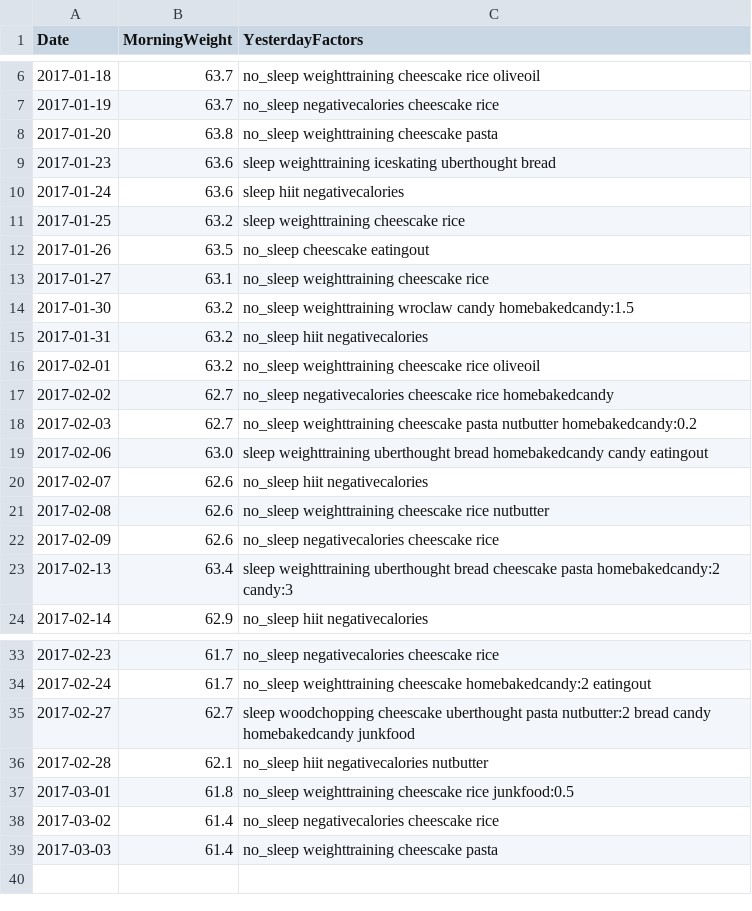
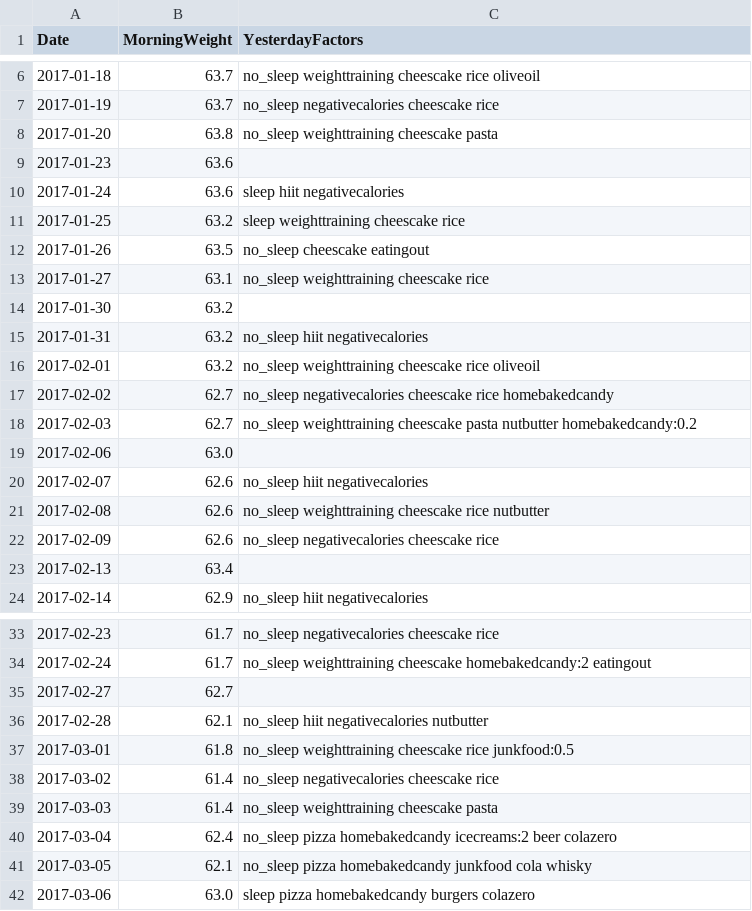
Before and after one commit to GCichosz/weight-loss, a CSV file: cichosz.csv, drawn as a sheet; only a part is shown, gaps mark what is left out.

Commit message:
Test with measurements breaks

```diff
--- a/cichosz.csv
+++ b/cichosz.csv
@@ -8,3 +8,3 @@ Date,MorningWeight,YesterdayFactors
 2017-01-20,63.8,no_sleep weighttraining cheescake pasta,
-2017-01-23,63.6,sleep weighttraining iceskating uberthought bread,
+2017-01-23,63.6,
 2017-01-24,63.6,sleep hiit negativecalories,
@@ -13,3 +13,3 @@ Date,MorningWeight,YesterdayFactors
 2017-01-27,63.1,no_sleep weighttraining cheescake rice,
-2017-01-30,63.2,no_sleep weighttraining wroclaw candy homebakedcandy:1.5,
+2017-01-30,63.2,
 2017-01-31,63.2,no_sleep hiit negativecalories,
@@ -18,3 +18,3 @@ Date,MorningWeight,YesterdayFactors
 2017-02-03,62.7,no_sleep weighttraining cheescake pasta nutbutter homebakedcandy:0.2,
-2017-02-06,63.0,sleep weighttraining uberthought bread homebakedcandy candy eatingout,
+2017-02-06,63.0,
 2017-02-07,62.6,no_sleep hiit negativecalories,
@@ -22,3 +22,3 @@ Date,MorningWeight,YesterdayFactors
 2017-02-09,62.6,no_sleep negativecalories cheescake rice,
-2017-02-13,63.4,sleep weighttraining uberthought bread cheescake pasta homebakedcandy:2 candy:3,
+2017-02-13,63.4,
 2017-02-14,62.9,no_sleep hiit negativecalories,
@@ -34,3 +34,3 @@ Date,MorningWeight,YesterdayFactors
 2017-02-24,61.7,no_sleep weighttraining cheescake homebakedcandy:2 eatingout,
-2017-02-27,62.7,sleep woodchopping cheescake uberthought pasta nutbutter:2 bread candy homebakedcandy junkfood,
+2017-02-27,62.7,
 2017-02-28,62.1,no_sleep hiit negativecalories nutbutter,
@@ -39 +39,4 @@ Date,MorningWeight,YesterdayFactors
 2017-03-03,61.4,no_sleep weighttraining cheescake pasta,
+2017-03-04,62.4,no_sleep pizza homebakedcandy icecreams:2 beer colazero,
+2017-03-05,62.1,no_sleep pizza homebakedcandy junkfood cola whisky,
+2017-03-06,63.0,sleep pizza homebakedcandy burgers colazero,
```
